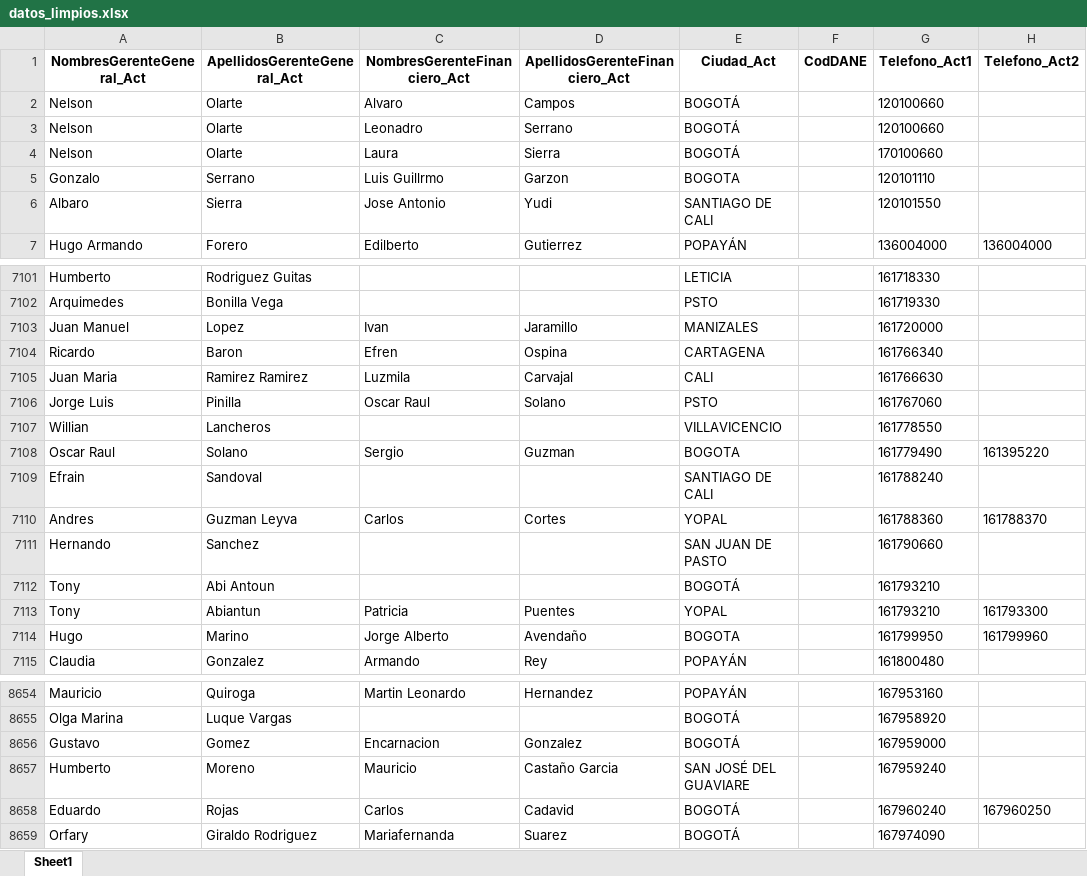
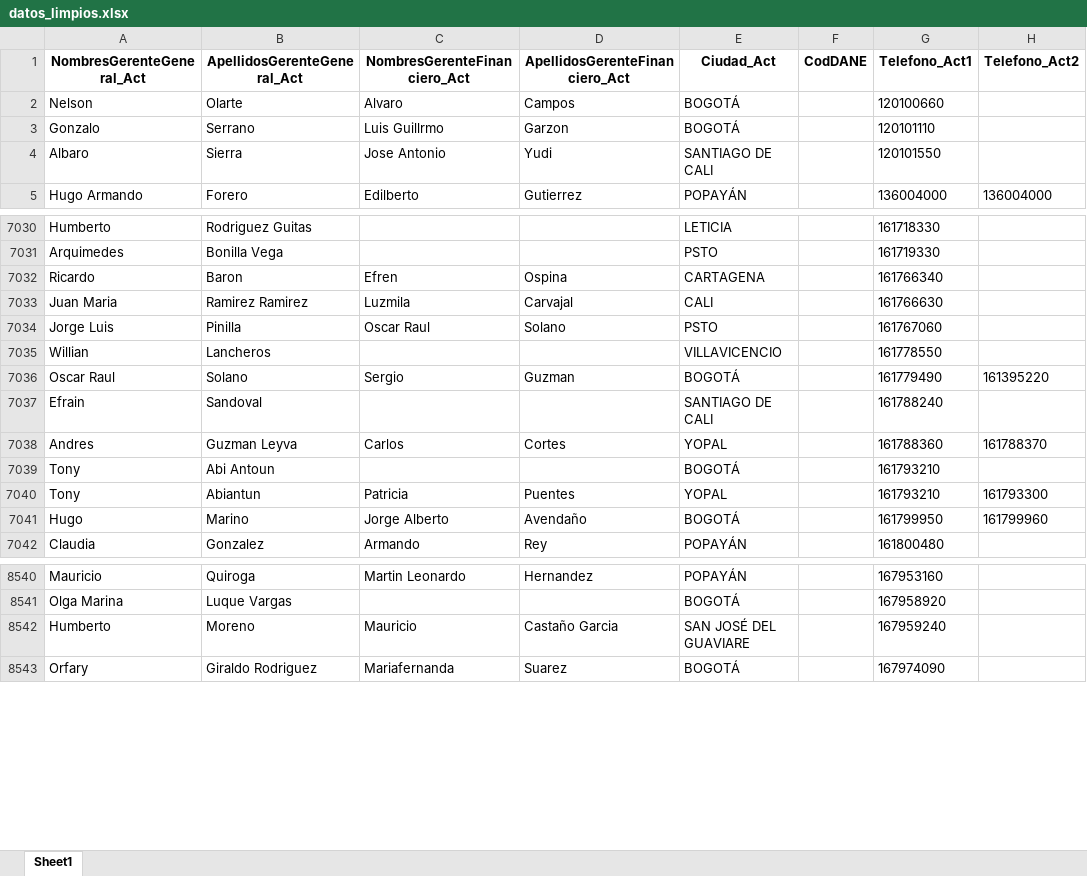
Before and after one commit to DiegoWhite99/ETL, an Excel workbook: data/output/datos_limpios.xlsx, sheet Sheet1, drawn as a sheet; only a part is shown, gaps mark what is left out; values as stored, in another font and other column widths than the file's, no borders; removed rows and columns are numbered as before the commit, all else as after; the diff covers the shown part only; the diff names each change by its address in the sheet, - before the commit and + after, or states it on an @@ line.

```diff
--- a/data/output/datos_limpios.xlsx (sheet Sheet1)
+++ b/data/output/datos_limpios.xlsx (sheet Sheet1)
-row 3: Nelson | Olarte | Leonadro | Serrano | BOGOTÁ |  | 120100660
-row 4: Nelson | Olarte | Laura | Sierra | BOGOTÁ |  | 170100660
-E3 (Ciudad_Act): BOGOTA
+E3 (Ciudad_Act): BOGOTÁ
-row 7103: Juan Manuel | Lopez | Ivan | Jaramillo | MANIZALES |  | 161720000
-E7036 (Ciudad_Act): BOGOTA
+E7036 (Ciudad_Act): BOGOTÁ
-row 7111: Hernando | Sanchez |  |  | SAN JUAN DE PASTO |  | 161790660
-E7041 (Ciudad_Act): BOGOTA
+E7041 (Ciudad_Act): BOGOTÁ
-row 8656: Gustavo | Gomez | Encarnacion | Gonzalez | BOGOTÁ |  | 167959000
-row 8658: Eduardo | Rojas | Carlos | Cadavid | BOGOTÁ |  | 167960240 | 167960250
```
Also changed, not shown: 127 removed rows and 415 edited cells elsewhere in this sheet, 2 other files.
